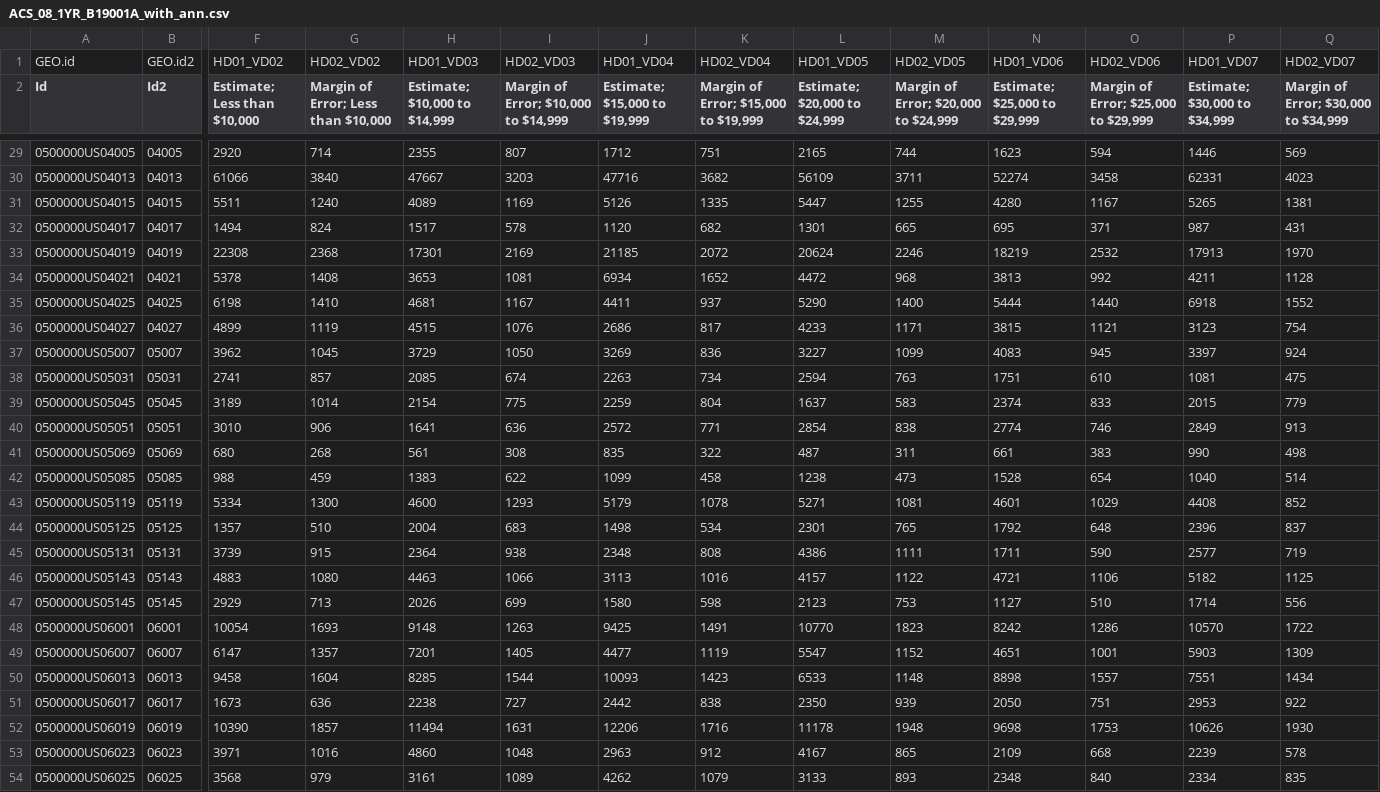
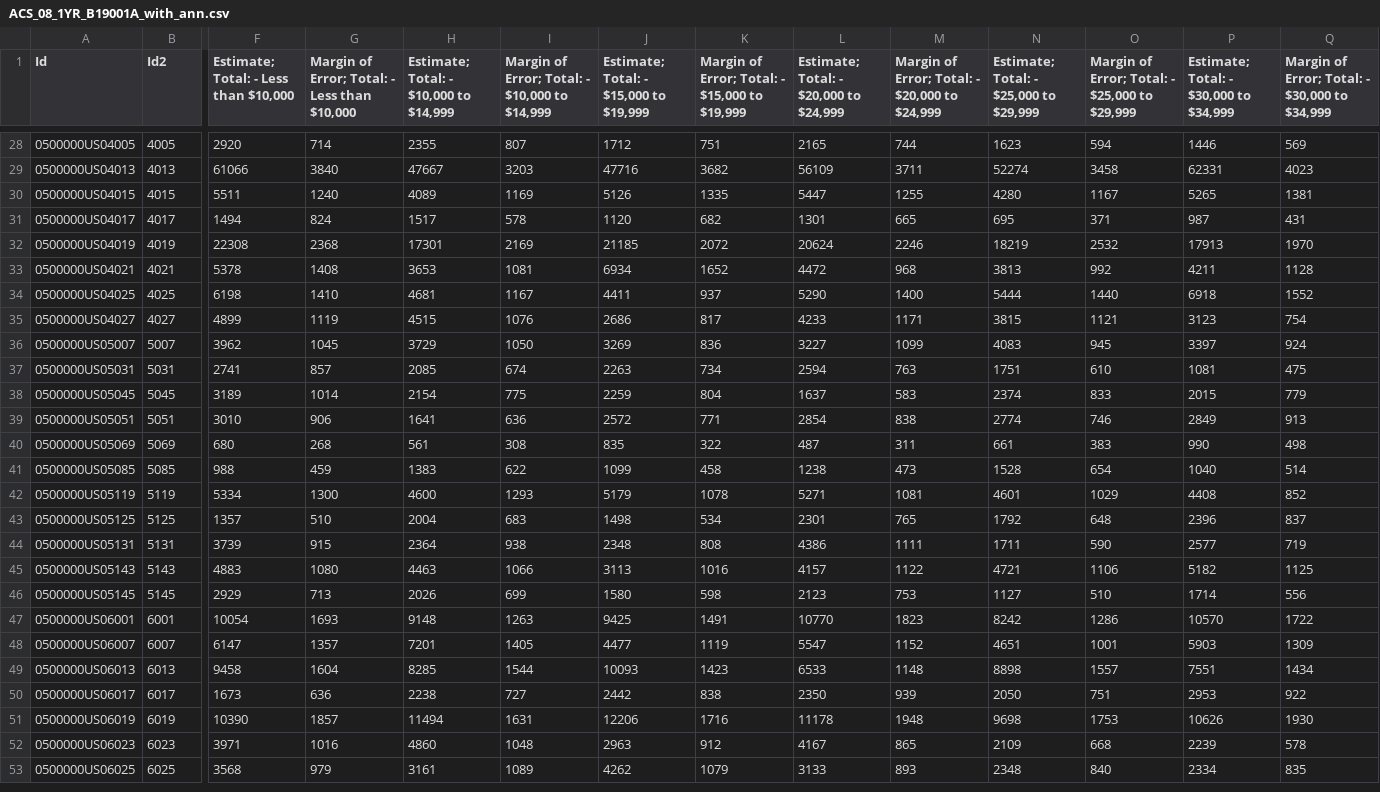
Before and after one commit to kadzema/InternationalSchoolsUS, a CSV file: census_data/White/ACS_08_1YR_B19001A_with_ann.csv, drawn as a sheet; only a part is shown, gaps mark what is left out; removed rows and columns are numbered as before the commit, all else as after; rows hold the shown columns only; the diff covers the shown part only; the diff names each change by its address in the sheet, - before the commit and + after, or states it on an @@ line.

```diff
--- a/census_data/White/ACS_08_1YR_B19001A_with_ann.csv
+++ b/census_data/White/ACS_08_1YR_B19001A_with_ann.csv
-row 1: GEO.id | GEO.id2 | HD01_VD02 | HD02_VD02 | HD01_VD03 | HD02_VD03 | HD01_VD04 | HD02_VD04 | HD01_VD05 | HD02_VD05 | HD01_VD06 | HD02_VD06 | HD01_VD07 | HD02_VD07
-F1: Estimate; Less than $10,000
+F1: Estimate; Total: - Less than $10,000
-G1: Margin of Error; Less than $10,000
+G1: Margin of Error; Total: - Less than $10,000
-H1: Estimate; $10,000 to $14,999
+H1: Estimate; Total: - $10,000 to $14,999
-I1: Margin of Error; $10,000 to $14,999
+I1: Margin of Error; Total: - $10,000 to $14,999
-J1: Estimate; $15,000 to $19,999
+J1: Estimate; Total: - $15,000 to $19,999
-K1: Margin of Error; $15,000 to $19,999
+K1: Margin of Error; Total: - $15,000 to $19,999
-L1: Estimate; $20,000 to $24,999
+L1: Estimate; Total: - $20,000 to $24,999
-M1: Margin of Error; $20,000 to $24,999
+M1: Margin of Error; Total: - $20,000 to $24,999
-N1: Estimate; $25,000 to $29,999
+N1: Estimate; Total: - $25,000 to $29,999
-O1: Margin of Error; $25,000 to $29,999
+O1: Margin of Error; Total: - $25,000 to $29,999
-P1: Estimate; $30,000 to $34,999
+P1: Estimate; Total: - $30,000 to $34,999
-Q1: Margin of Error; $30,000 to $34,999
+Q1: Margin of Error; Total: - $30,000 to $34,999
-B28 (Id2): 04005
+B28 (Id2): 4005
-B29 (Id2): 04013
+B29 (Id2): 4013
-B30 (Id2): 04015
+B30 (Id2): 4015
-B31 (Id2): 04017
+B31 (Id2): 4017
-B32 (Id2): 04019
+B32 (Id2): 4019
-B33 (Id2): 04021
+B33 (Id2): 4021
-B34 (Id2): 04025
+B34 (Id2): 4025
-B35 (Id2): 04027
+B35 (Id2): 4027
-B36 (Id2): 05007
+B36 (Id2): 5007
-B37 (Id2): 05031
+B37 (Id2): 5031
-B38 (Id2): 05045
+B38 (Id2): 5045
-B39 (Id2): 05051
+B39 (Id2): 5051
-B40 (Id2): 05069
+B40 (Id2): 5069
-B41 (Id2): 05085
+B41 (Id2): 5085
-B42 (Id2): 05119
+B42 (Id2): 5119
-B43 (Id2): 05125
+B43 (Id2): 5125
-B44 (Id2): 05131
+B44 (Id2): 5131
-B45 (Id2): 05143
+B45 (Id2): 5143
-B46 (Id2): 05145
+B46 (Id2): 5145
-B47 (Id2): 06001
+B47 (Id2): 6001
-B48 (Id2): 06007
+B48 (Id2): 6007
-B49 (Id2): 06013
+B49 (Id2): 6013
-B50 (Id2): 06017
+B50 (Id2): 6017
-B51 (Id2): 06019
+B51 (Id2): 6019
-B52 (Id2): 06023
+B52 (Id2): 6023
-B53 (Id2): 06025
+B53 (Id2): 6025
```
Also changed, not shown: 98 edited cells elsewhere in this file, census_data/White/ACS_05_EST_B19001A_with_ann.csv, census_data/White/ACS_10_1YR_B19001A_with_ann.csv, 3 other files.
